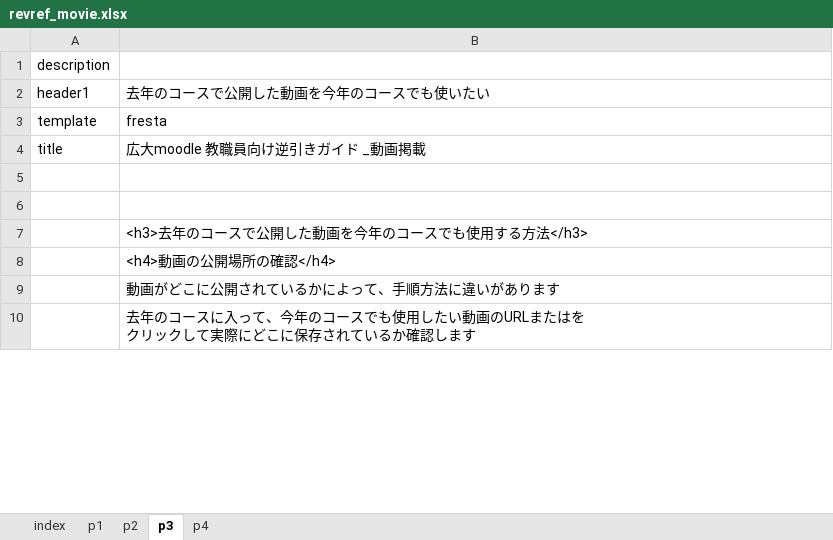
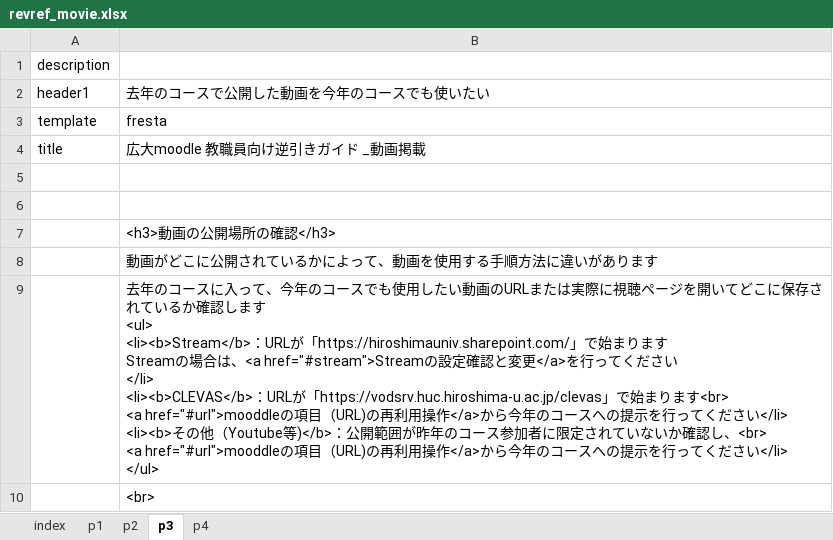
Before and after one commit to imc-lms-adm/support-vle-man, an Excel workbook: revref_movie.xlsx, sheet p3, drawn as a sheet; only a part is shown; values as stored, in another font and other column widths than the file's, no borders; ↵ is a line break in a cell; the diff covers the shown part only; the diff names each change by its address in the sheet, - before the commit and + after, or states it on an @@ line.

Commit message:
Add files via upload

```diff
--- a/revref_movie.xlsx (sheet p3)
+++ b/revref_movie.xlsx (sheet p3)
-B7: <h3>去年のコースで公開した動画を今年のコースでも使用する方法</h3>
+B7: <h3>動画の公開場所の確認</h3>
-B8: <h4>動画の公開場所の確認</h4>
+B8: 動画がどこに公開されているかによって、動画を使用する手順方法に違いがあります
-B9: 動画がどこに公開されているかによって、手順方法に違いがあります
+B9: 去年のコースに入って、今年のコースでも使用したい動画のURLまたは実際に視聴ページを開いてどこに保存されているか確認します ↵ <ul> ↵ <li><b>Stream</b>：URLが「https://hiroshimauniv.sharepoint.com/」で始まります ↵ Streamの場合は、<a href="#stream">Streamの設定確認と変更</a>を行ってください ↵ </li> ↵ <li><b>CLEVAS</b>：URLが「https://vodsrv.huc.hiroshima-u.ac.jp/clevas」で始まります<br> ↵ <a href="#url">mooddleの項目（URL)の再利用操作</a>から今年のコースへの提示を行ってください</li> ↵ <li><b>その他（Youtube等)</b>：公開範囲が昨年のコース参加者に限定されていないか確認し、<br> ↵ <a href="#url">mooddleの項目（URL)の再利用操作</a>から今年のコースへの提示を行ってください</li> ↵ </ul>
-B10: 去年のコースに入って、今年のコースでも使用したい動画のURLまたはを ↵ クリックして実際にどこに保存されているか確認します
+B10: <br>
```
Also changed, not shown: 2 added rows, 5 removed rows and 3 edited cells elsewhere in this sheet, sheet p1.
